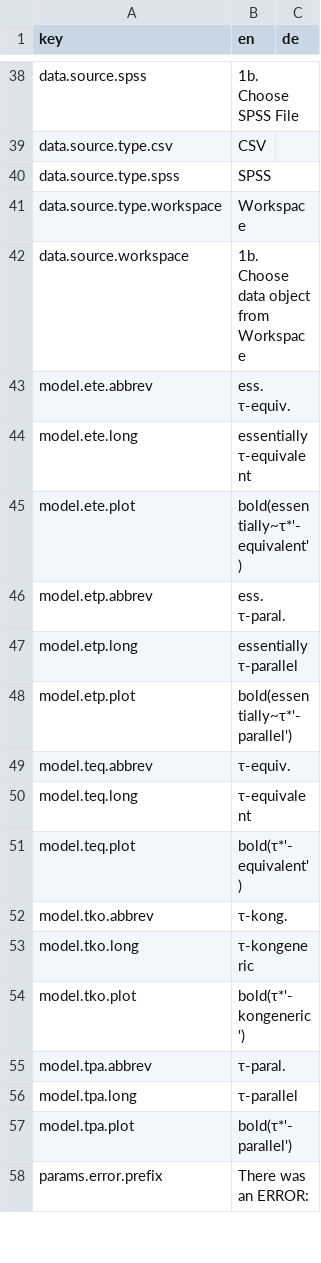
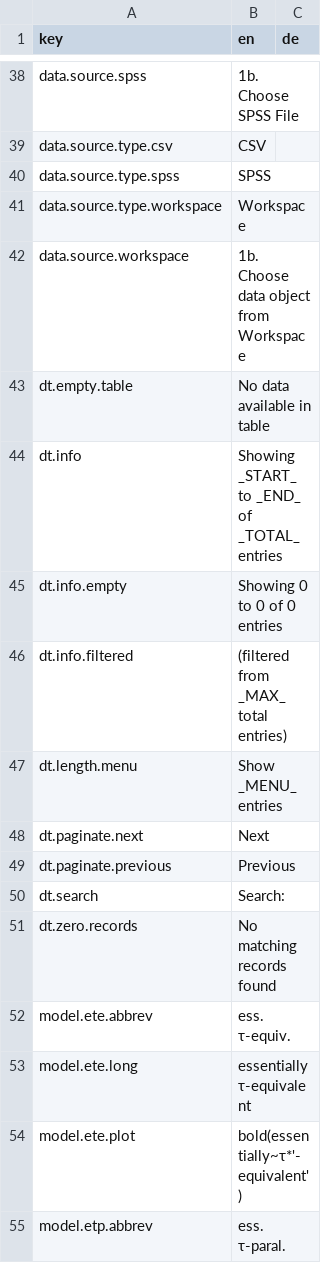
Before and after one commit to abeeisnotabug/shinyCTT, a CSV file: inst/translations.csv, drawn as a sheet; only a part is shown, gaps mark what is left out; the shorter side is filled out with more unchanged rows.

```diff
--- a/inst/translations.csv
+++ b/inst/translations.csv
@@ -42,2 +42,11 @@
 "data.source.workspace","1b. Choose data object from Workspace",""
+"dt.empty.table","No data available in table",""
+"dt.info","Showing _START_ to _END_ of _TOTAL_ entries",""
+"dt.info.empty","Showing 0 to 0 of 0 entries",""
+"dt.info.filtered","(filtered from _MAX_ total entries)",""
+"dt.length.menu","Show _MENU_ entries",""
+"dt.paginate.next","Next",""
+"dt.paginate.previous","Previous",""
+"dt.search","Search:",""
+"dt.zero.records","No matching records found",""
 "model.ete.abbrev","ess. τ-equiv.",""
```
Also changed, not shown: 3 other files.
